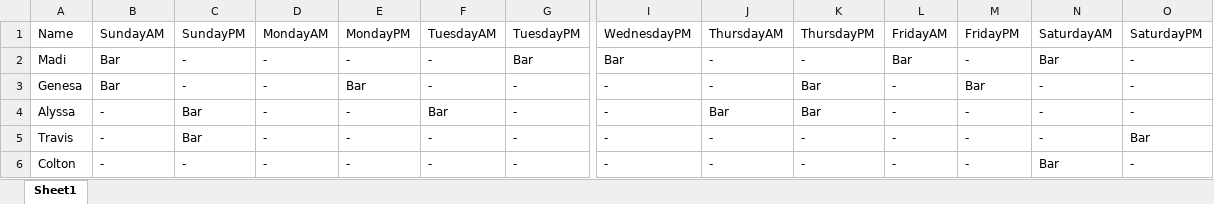
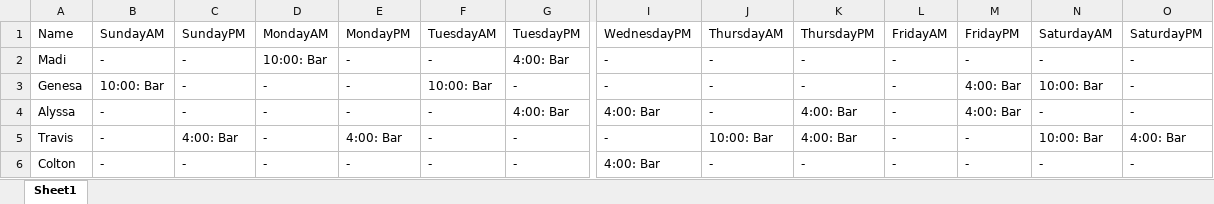
Before and after one commit to Nick22morris/QuickShift, an Excel workbook: shift.xlsx, sheet Sheet1, drawn as a sheet; only a part is shown, gaps mark what is left out; values as stored, in another font and other column widths than the file's, no borders; the diff covers the shown part only; the diff names each change by its address in the sheet, - before the commit and + after, or states it on an @@ line.

```diff
--- a/shift.xlsx (sheet Sheet1)
+++ b/shift.xlsx (sheet Sheet1)
-B2: Bar
+B2: -
-D2: -
+D2: 10:00: Bar
-G2: Bar
+G2: 4:00: Bar
-I2: Bar
+I2: -
-L2: Bar
+L2: -
-N2: Bar
+N2: -
-B3: Bar
+B3: 10:00: Bar
-E3: Bar
+E3: -
-F3: -
+F3: 10:00: Bar
-K3: Bar
+K3: -
-M3: Bar
+M3: 4:00: Bar
-N3: -
+N3: 10:00: Bar
-C4: Bar
+C4: -
-F4: Bar
+F4: -
-G4: -
+G4: 4:00: Bar
-I4: -
+I4: 4:00: Bar
-J4: Bar
+J4: -
-K4: Bar
+K4: 4:00: Bar
-M4: -
+M4: 4:00: Bar
-C5: Bar
+C5: 4:00: Bar
-E5: -
+E5: 4:00: Bar
-J5: -
+J5: 10:00: Bar
-K5: -
+K5: 4:00: Bar
-N5: -
+N5: 10:00: Bar
-O5: Bar
+O5: 4:00: Bar
-I6: -
+I6: 4:00: Bar
-N6: Bar
+N6: -
```
Also changed, not shown: 161 edited cells elsewhere in this sheet, 1 other file.
